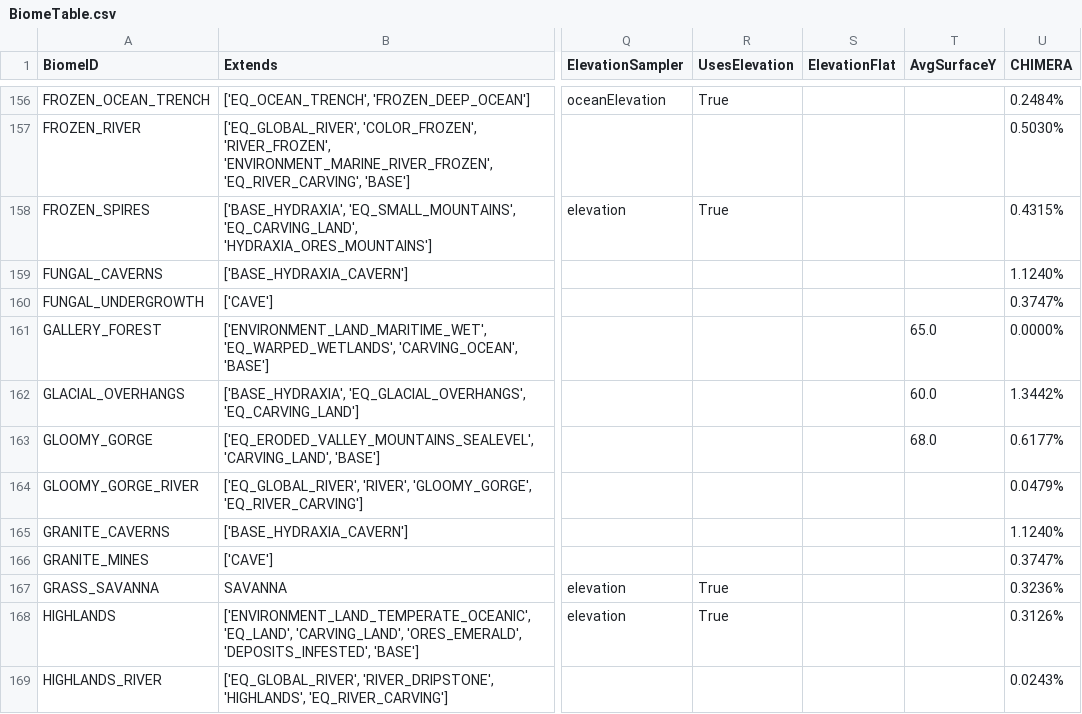
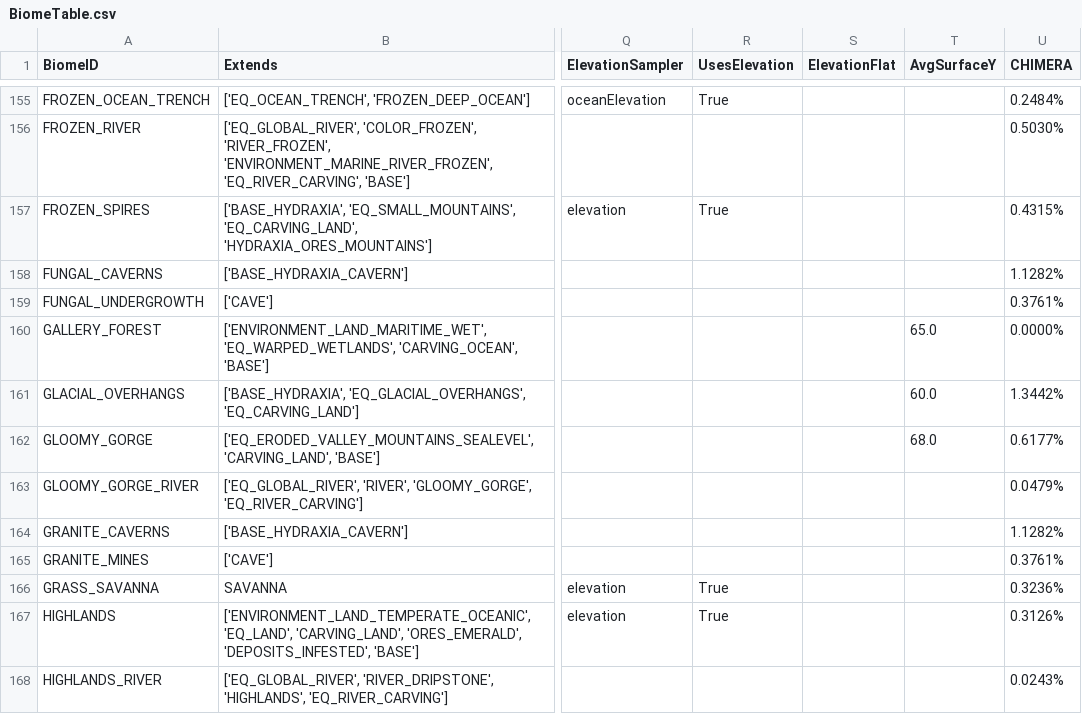
Before and after one commit to diytechy/CHIMERA, a CSV file: .artifacts/BiomeTable.csv, drawn as a sheet; only a part is shown, gaps mark what is left out; addresses are those after the commit; the diff covers the shown part only; the diff names each change by its address in the sheet, - before the commit and + after, or states it on an @@ line.

```diff
--- a/.artifacts/BiomeTable.csv
+++ b/.artifacts/BiomeTable.csv
-U158 (CHIMERA): 1.1240%
+U158 (CHIMERA): 1.1282%
-U159 (CHIMERA): 0.3747%
+U159 (CHIMERA): 0.3761%
-U164 (CHIMERA): 1.1240%
+U164 (CHIMERA): 1.1282%
-U165 (CHIMERA): 0.3747%
+U165 (CHIMERA): 0.3761%
```
Also changed, not shown: 3 removed rows and 58 edited cells elsewhere in this file, 11 other files.
